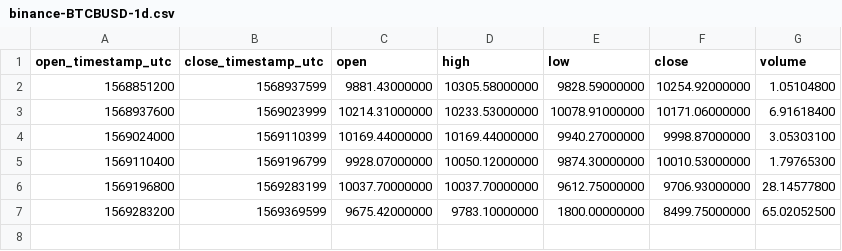
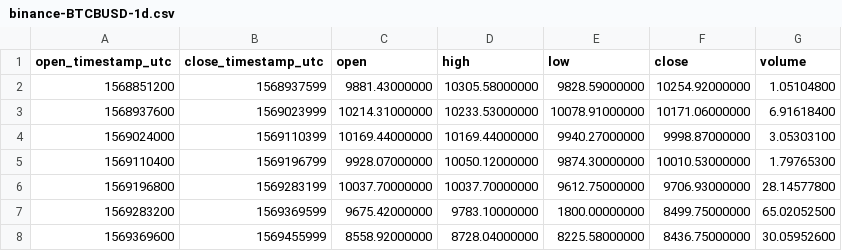
Before and after one commit to cryptobigbro/binance-BTCBUSD, a CSV file: binance-BTCBUSD-1d.csv, drawn as a sheet; the diff names each change by its address in the sheet, - before the commit and + after, or states it on an @@ line.

```diff
--- a/binance-BTCBUSD-1d.csv
+++ b/binance-BTCBUSD-1d.csv
+row 8: 1569369600 | 1569455999 | 8558.92000000 | 8728.04000000 | 8225.58000000 | 8436.75000000 | 30.05952600
```
Also changed, not shown: binance-BTCBUSD-1h.csv, 2 other files.
